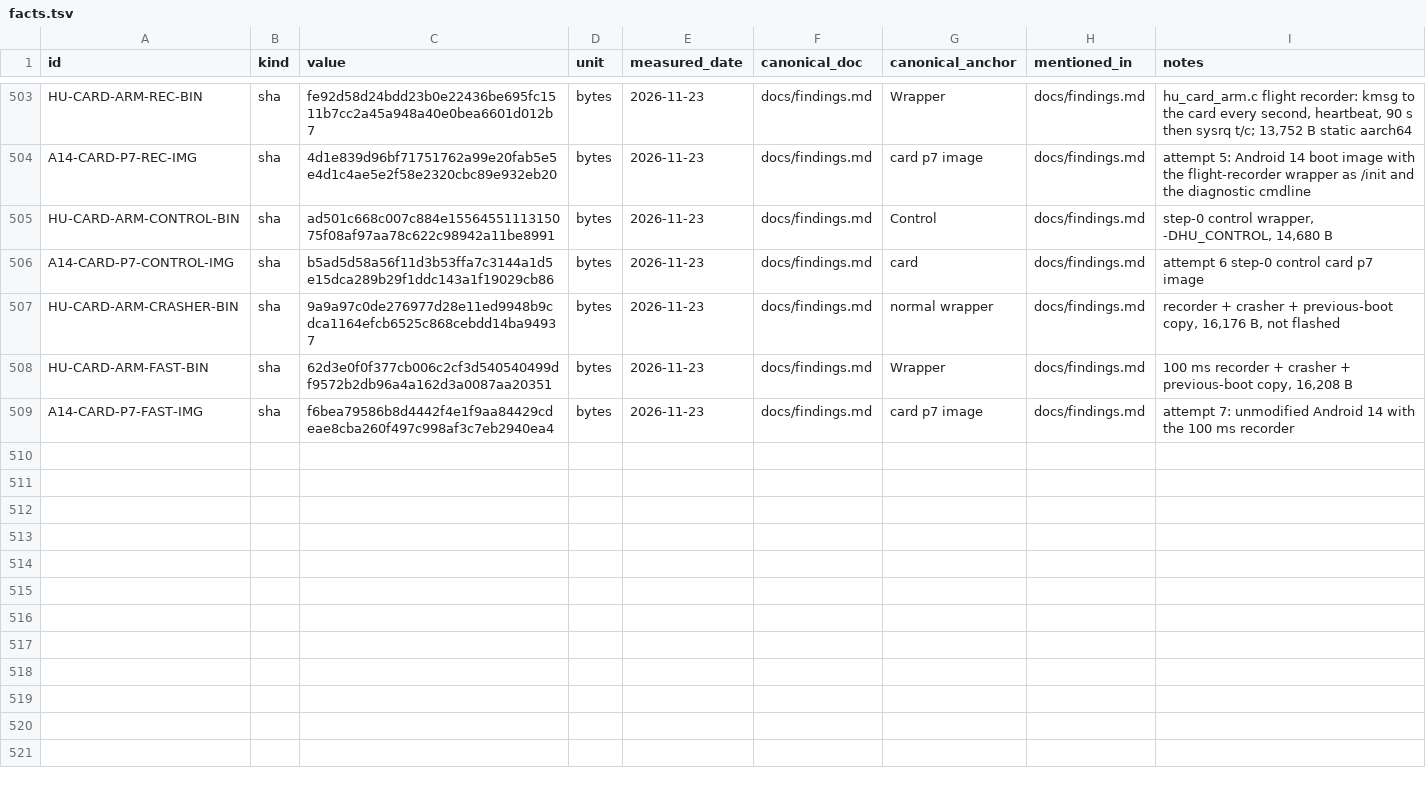
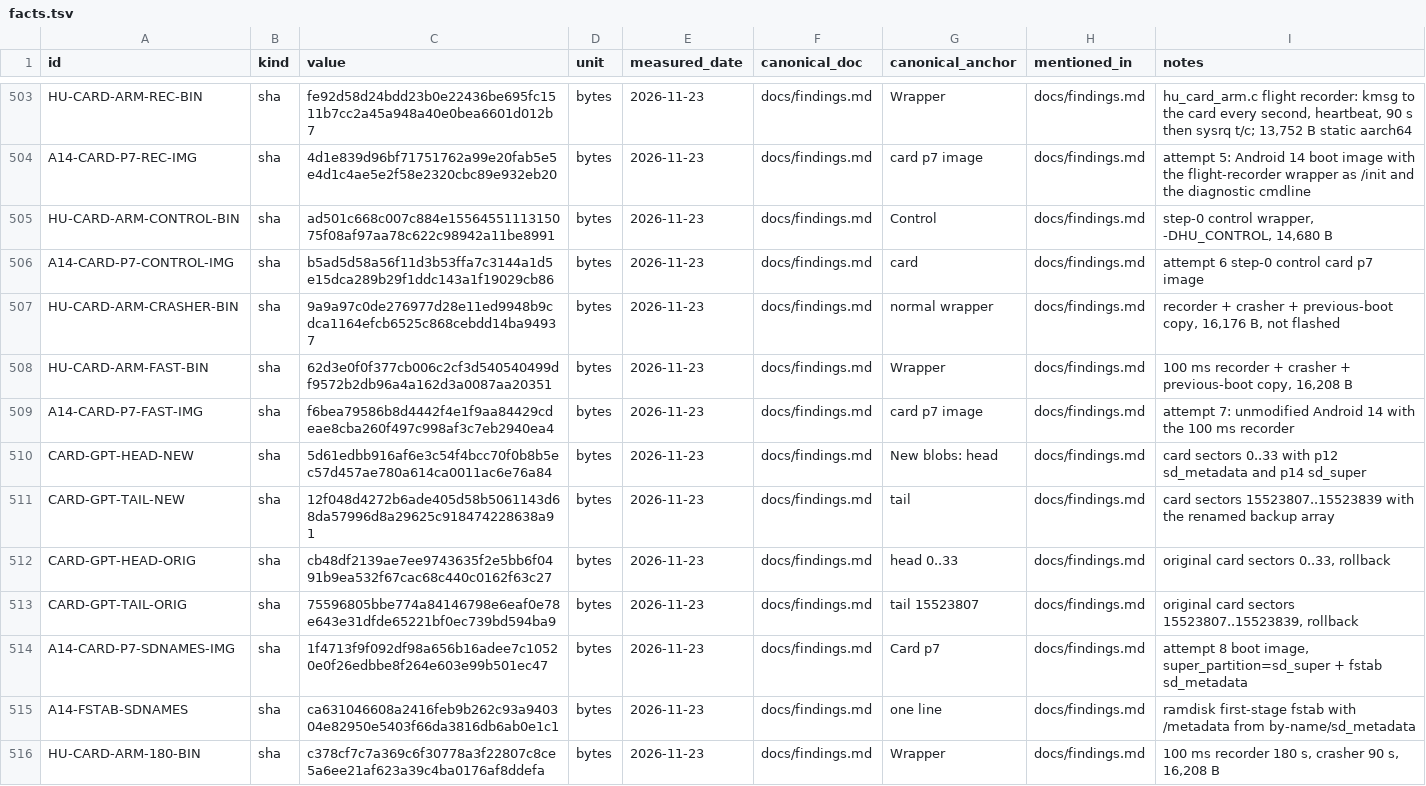
Before and after one commit to switchboy/VibeBakingFirmware, a TSV file: facts.tsv, drawn as a sheet; only a part is shown, gaps mark what is left out.

Commit message:
Attempt 8 built: card GPT rename tooling (gpt_rename.py, 13 tests, write_card_gpt.sh) renaming p12/p14 to sd_metadata/sd_super; boot image with androidboot.super_partition=sd_super and the fstab /metadata line via the injector's new --replace; recorder 180 s, crasher 90 s. pytest 32 passed, gate 69 checks failures=0

```diff
--- a/facts.tsv
+++ b/facts.tsv
@@ -509 +509,8 @@ HU-CARD-ARM-FAST-BIN	sha	62d3e0f0f377cb006c2cf3d540540499df9572b2db96a4a162d3a00
 A14-CARD-P7-FAST-IMG	sha	f6bea79586b8d4442f4e1f9aa84429cdeae8cba260f497c998af3c7eb2940ea4	bytes	2026-11-23	docs/findings.md	card p7 image	docs/findings.md	attempt 7: unmodified Android 14 with the 100 ms recorder
+CARD-GPT-HEAD-NEW	sha	5d61edbb916af6e3c54f4bcc70f0b8b5ec57d457ae780a614ca0011ac6e76a84	bytes	2026-11-23	docs/findings.md	New blobs: head	docs/findings.md	card sectors 0..33 with p12 sd_metadata and p14 sd_super
+CARD-GPT-TAIL-NEW	sha	12f048d4272b6ade405d58b5061143d68da57996d8a29625c918474228638a91	bytes	2026-11-23	docs/findings.md	tail	docs/findings.md	card sectors 15523807..15523839 with the renamed backup array
+CARD-GPT-HEAD-ORIG	sha	cb48df2139ae7ee9743635f2e5bb6f0491b9ea532f67cac68c440c0162f63c27	bytes	2026-11-23	docs/findings.md	head 0..33	docs/findings.md	original card sectors 0..33, rollback
+CARD-GPT-TAIL-ORIG	sha	75596805bbe774a84146798e6eaf0e78e643e31dfde65221bf0ec739bd594ba9	bytes	2026-11-23	docs/findings.md	tail 15523807	docs/findings.md	original card sectors 15523807..15523839, rollback
+A14-CARD-P7-SDNAMES-IMG	sha	1f4713f9f092df98a656b16adee7c10520e0f26edbbe8f264e603e99b501ec47	bytes	2026-11-23	docs/findings.md	Card p7	docs/findings.md	attempt 8 boot image, super_partition=sd_super + fstab sd_metadata
+A14-FSTAB-SDNAMES	sha	ca631046608a2416feb9b262c93a940304e82950e5403f66da3816db6ab0e1c1	bytes	2026-11-23	docs/findings.md	one line	docs/findings.md	ramdisk first-stage fstab with /metadata from by-name/sd_metadata
+HU-CARD-ARM-180-BIN	sha	c378cf7c7a369c6f30778a3f22807c8ce5a6ee21af623a39c4ba0176af8ddefa	bytes	2026-11-23	docs/findings.md	Wrapper	docs/findings.md	100 ms recorder 180 s, crasher 90 s, 16,208 B
```
Also changed, not shown: 6 other files.
